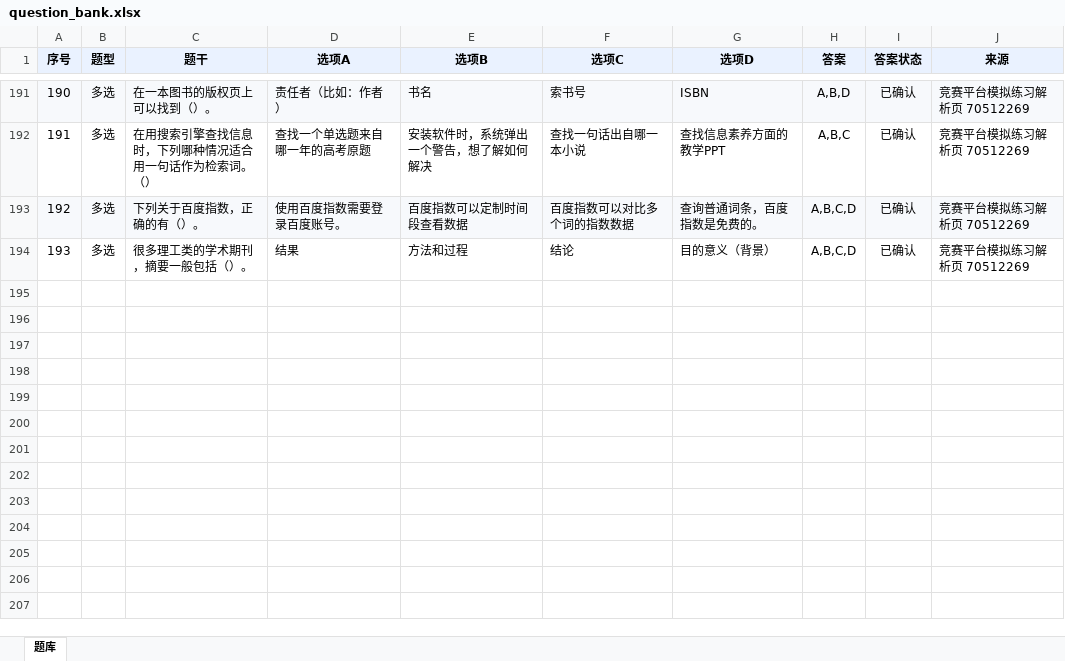
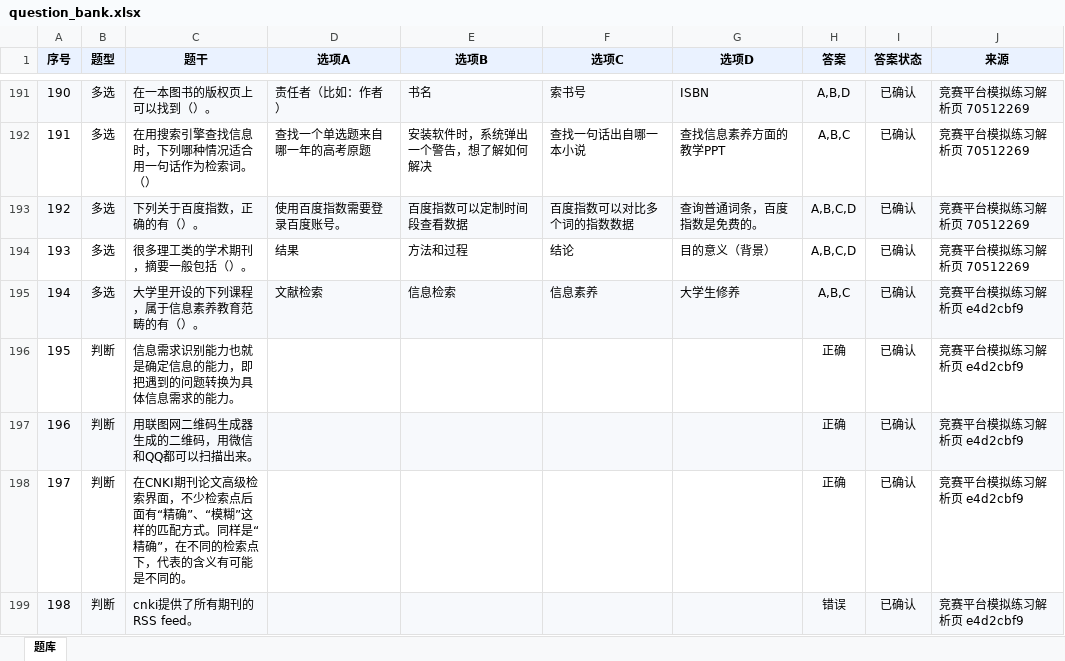
Before and after one commit to I515lxy820/feiyi-xinchuan, an Excel workbook: question_bank/question_bank.xlsx, sheet 题库, drawn as a sheet; only a part is shown, gaps mark what is left out; values as stored, in another font and other column widths than the file's, no borders; the diff names each change by its address in the sheet, - before the commit and + after, or states it on an @@ line.

```diff
--- a/question_bank/question_bank.xlsx (sheet 题库)
+++ b/question_bank/question_bank.xlsx (sheet 题库)
+row 195: 194 | 多选 | 大学里开设的下列课程，属于信息素养教育范畴的有（）。 | 文献检索 | 信息检索 | 信息素养 | 大学生修养 | A,B,C | 已确认 | 竞赛平台模拟练习解析页 e4d2cbf9
+row 196: 195 | 判断 | 信息需求识别能力也就是确定信息的能力，即把遇到的问题转换为具体信息需求的能力。 |  |  |  |  | 正确 | 已确认 | 竞赛平台模拟练习解析页 e4d2cbf9
+row 197: 196 | 判断 | 用联图网二维码生成器生成的二维码，用微信和QQ都可以扫描出来。 |  |  |  |  | 正确 | 已确认 | 竞赛平台模拟练习解析页 e4d2cbf9
+row 198: 197 | 判断 | 在CNKI期刊论文高级检索界面，不少检索点后面有“精确”、“模糊”这样的匹配方式。同样是“精确”，在不同的检索点下，代表的含义有可能是不同的。 |  |  |  |  | 正确 | 已确认 | 竞赛平台模拟练习解析页 e4d2cbf9
+row 199: 198 | 判断 | cnki提供了所有期刊的RSS feed。 |  |  |  |  | 错误 | 已确认 | 竞赛平台模拟练习解析页 e4d2cbf9
```
Also changed, not shown: question_bank_recovered.xlsx, 7 other files.
